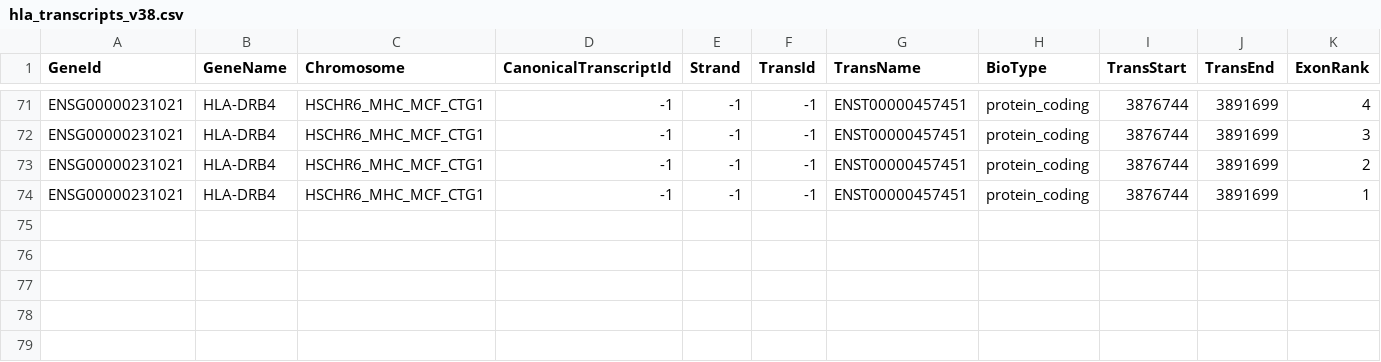
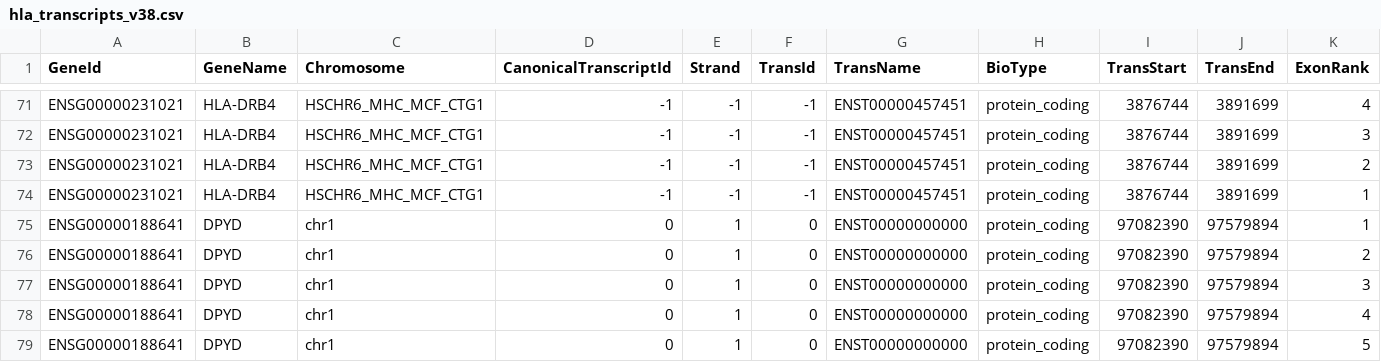
Before and after one commit to hartwigmedical/hmftools, a CSV file: lilac/src/main/resources/transcripts/hla_transcripts_v38.csv, drawn as a sheet; only a part is shown, gaps mark what is left out; rows hold the shown columns only; the diff names each change by its address in the sheet, - before the commit and + after, or states it on an @@ line.

Commit message:
Lilac: Basic implementation for DPYD.

```diff
--- a/lilac/src/main/resources/transcripts/hla_transcripts_v38.csv
+++ b/lilac/src/main/resources/transcripts/hla_transcripts_v38.csv
+row 75: ENSG00000188641 | DPYD | chr1 | 0 | 1 | 0 | ENST00000000000 | protein_coding | 97082390 | 97579894 | 1
+row 76: ENSG00000188641 | DPYD | chr1 | 0 | 1 | 0 | ENST00000000000 | protein_coding | 97082390 | 97579894 | 2
+row 77: ENSG00000188641 | DPYD | chr1 | 0 | 1 | 0 | ENST00000000000 | protein_coding | 97082390 | 97579894 | 3
+row 78: ENSG00000188641 | DPYD | chr1 | 0 | 1 | 0 | ENST00000000000 | protein_coding | 97082390 | 97579894 | 4
+row 79: ENSG00000188641 | DPYD | chr1 | 0 | 1 | 0 | ENST00000000000 | protein_coding | 97082390 | 97579894 | 5
```
Also changed, not shown: 9 other files.
